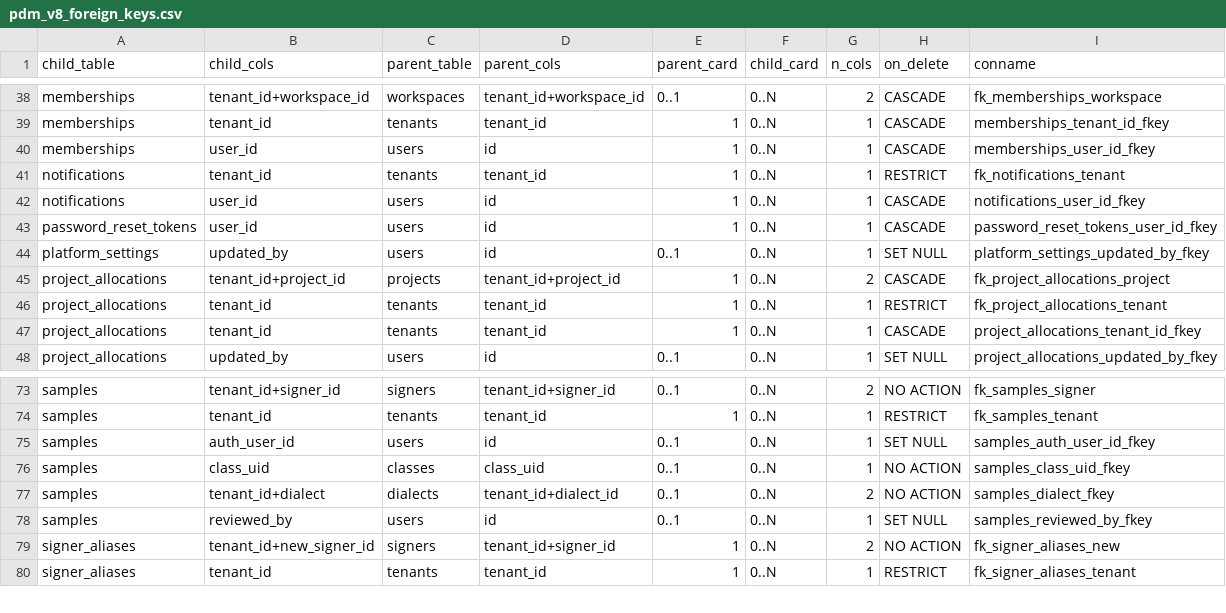
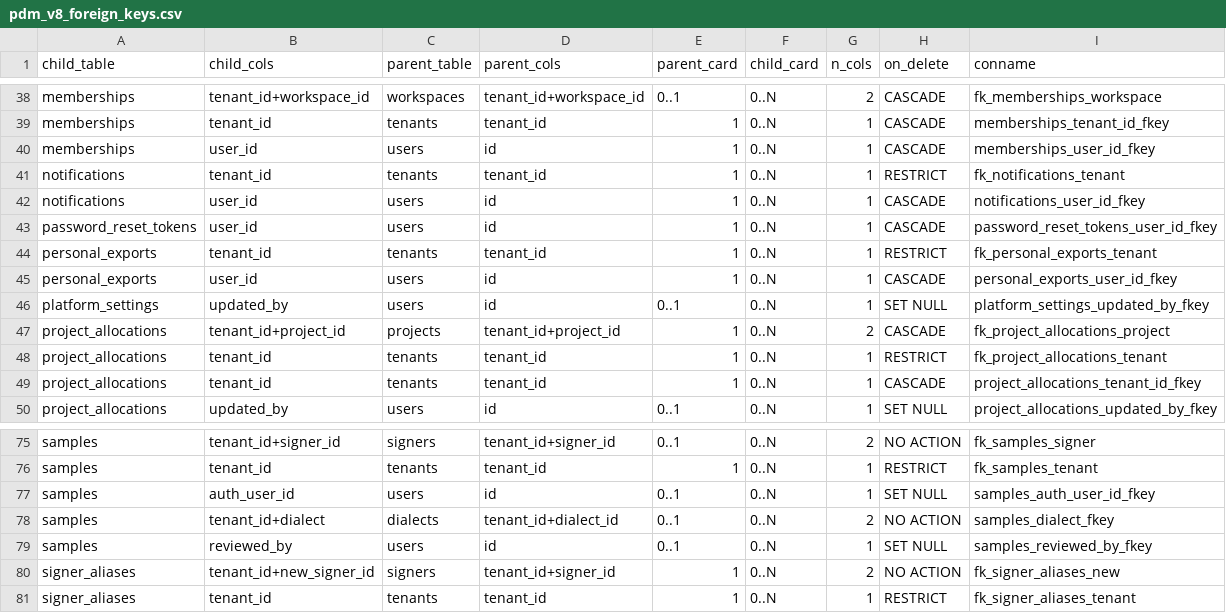
Before and after one commit to VOYA-SignBridge/VOYA-Collector, a CSV file: docs/02-data/db/evidence/pdm_v8_foreign_keys.csv, drawn as a sheet; only a part is shown, gaps mark what is left out.

```diff
--- a/docs/02-data/db/evidence/pdm_v8_foreign_keys.csv
+++ b/docs/02-data/db/evidence/pdm_v8_foreign_keys.csv
@@ -43,2 +43,4 @@ notifications,user_id,users,id,1,0..N,1,CASCADE,notifications_user_id_fkey
 password_reset_tokens,user_id,users,id,1,0..N,1,CASCADE,password_reset_tokens_user_id_fkey
+personal_exports,tenant_id,tenants,tenant_id,1,0..N,1,RESTRICT,fk_personal_exports_tenant
+personal_exports,user_id,users,id,1,0..N,1,CASCADE,personal_exports_user_id_fkey
 platform_settings,updated_by,users,id,0..1,0..N,1,SET NULL,platform_settings_updated_by_fkey
@@ -75,3 +77,2 @@ samples,tenant_id,tenants,tenant_id,1,0..N,1,RESTRICT,fk_samples_tenant
 samples,auth_user_id,users,id,0..1,0..N,1,SET NULL,samples_auth_user_id_fkey
-samples,class_uid,classes,class_uid,0..1,0..N,1,NO ACTION,samples_class_uid_fkey
 samples,tenant_id+dialect,dialects,tenant_id+dialect_id,0..1,0..N,2,NO ACTION,samples_dialect_fkey
```
Also changed, not shown: docs/02-data/db/evidence/pdm_v8_checks.csv, docs/02-data/db/evidence/pdm_v8_columns.csv, 57 other files.
